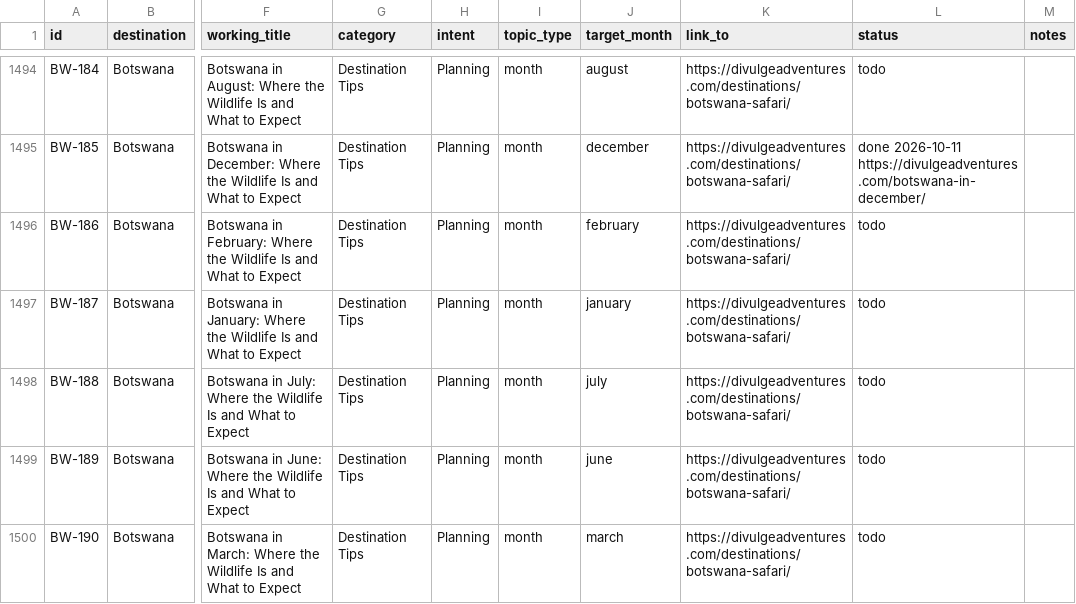
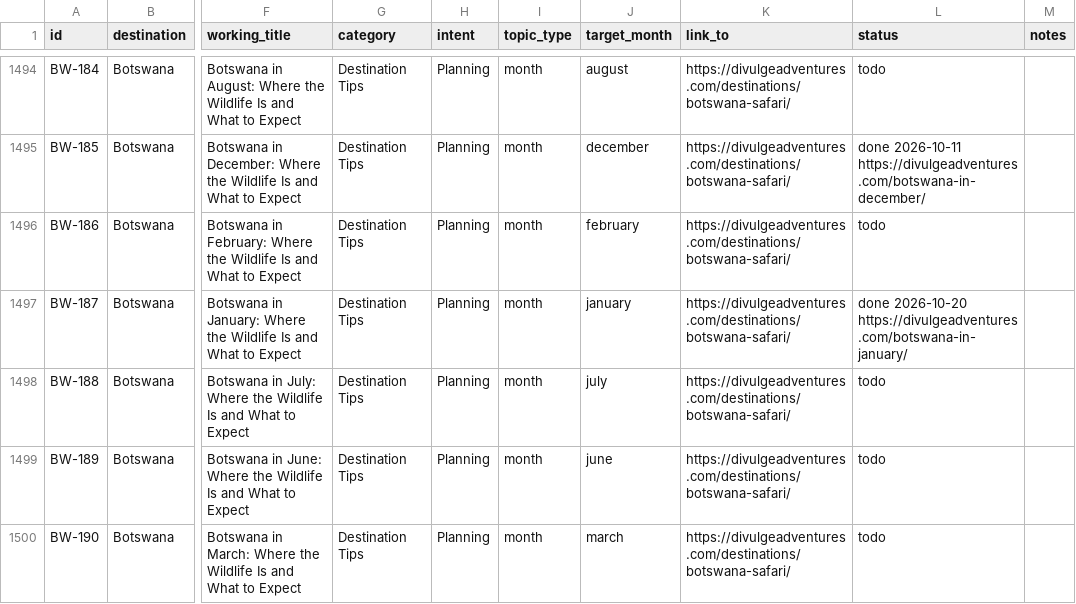
Before and after one commit to divulgeadventures/divulge-blog, a CSV file: TOPIC_BANK.csv, drawn as a sheet; only a part is shown, gaps mark what is left out; the diff names each change by its address in the sheet, - before the commit and + after, or states it on an @@ line.

```diff
--- a/TOPIC_BANK.csv
+++ b/TOPIC_BANK.csv
-L1497 (status): todo
+L1497 (status): done 2026-10-20 https://divulgeadventures.com/botswana-in-january/
```
Also changed, not shown: 5 other files.
